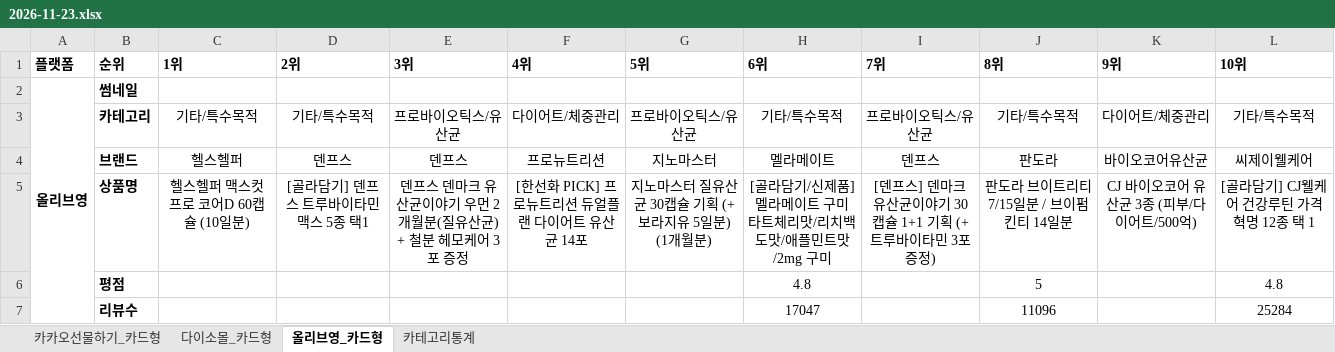
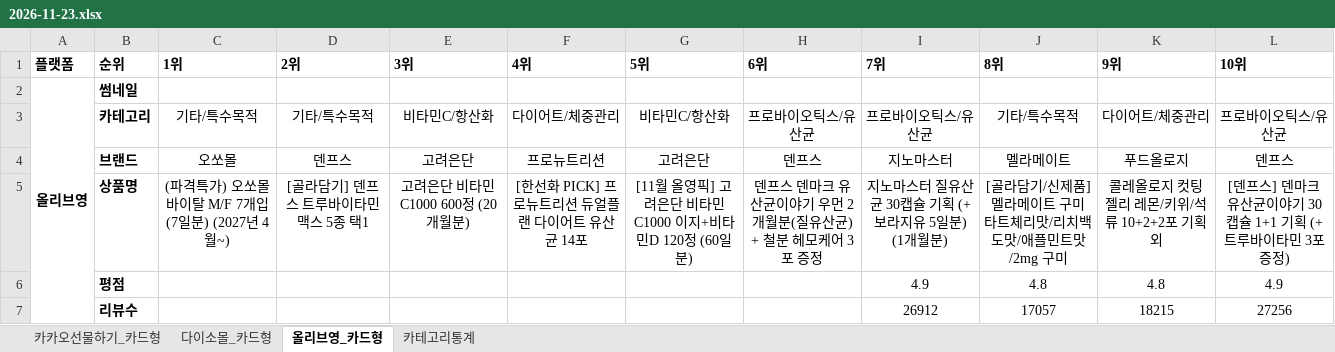
Before and after one commit to primexx98-sudo/online-mall-ranking, an Excel workbook: data/daily/2026-11/2026-11-23.xlsx, sheet 올리브영_카드형, drawn as a sheet; only a part is shown; values as stored, in another font and other column widths than the file's, no borders; charts and pictures not drawn; the diff covers the shown part only; the diff names each change by its address in the sheet, - before the commit and + after, or states it on an @@ line.

```diff
--- a/data/daily/2026-11/2026-11-23.xlsx (sheet 올리브영_카드형)
+++ b/data/daily/2026-11/2026-11-23.xlsx (sheet 올리브영_카드형)
-E3 (3위): 프로바이오틱스/유산균
+E3 (3위): 비타민C/항산화
-G3 (5위): 프로바이오틱스/유산균
+G3 (5위): 비타민C/항산화
-H3 (6위): 기타/특수목적
+H3 (6위): 프로바이오틱스/유산균
-L3 (10위): 기타/특수목적
+L3 (10위): 프로바이오틱스/유산균
-C4 (1위): 헬스헬퍼
+C4 (1위): 오쏘몰
-E4 (3위): 덴프스
+E4 (3위): 고려은단
-G4 (5위): 지노마스터
+G4 (5위): 고려은단
-H4 (6위): 멜라메이트
+H4 (6위): 덴프스
-I4 (7위): 덴프스
+I4 (7위): 지노마스터
-J4 (8위): 판도라
+J4 (8위): 멜라메이트
-K4 (9위): 바이오코어유산균
+K4 (9위): 푸드올로지
-L4 (10위): 씨제이웰케어
+L4 (10위): 덴프스
-C5 (1위): 헬스헬퍼 맥스컷 프로 코어D 60캡슐 (10일분)
+C5 (1위): (파격특가) 오쏘몰 바이탈 M/F 7개입 (7일분) (2027년 4월~)
-E5 (3위): 덴프스 덴마크 유산균이야기 우먼 2개월분(질유산균) + 철분 헤모케어 3포 증정
+E5 (3위): 고려은단 비타민C1000 600정 (20개월분)
-G5 (5위): 지노마스터 질유산균 30캡슐 기획 (+보라지유 5일분) (1개월분)
+G5 (5위): [11월 올영픽] 고려은단 비타민C1000 이지+비타민D 120정 (60일분)
-H5 (6위): [골라담기/신제품] 멜라메이트 구미 타트체리맛/리치백도맛/애플민트맛/2mg 구미
+H5 (6위): 덴프스 덴마크 유산균이야기 우먼 2개월분(질유산균) + 철분 헤모케어 3포 증정
-I5 (7위): [덴프스] 덴마크 유산균이야기 30캡슐 1+1 기획 (+트루바이타민 3포 증정)
+I5 (7위): 지노마스터 질유산균 30캡슐 기획 (+보라지유 5일분) (1개월분)
-J5 (8위): 판도라 브이트리티 7/15일분 / 브이펌킨티 14일분
+J5 (8위): [골라담기/신제품] 멜라메이트 구미 타트체리맛/리치백도맛/애플민트맛/2mg 구미
-K5 (9위): CJ 바이오코어 유산균 3종 (피부/다이어트/500억)
+K5 (9위): 콜레올로지 컷팅 젤리 레몬/키위/석류 10+2+2포 기획 외
-L5 (10위): [골라담기] CJ웰케어 건강루틴 가격혁명 12종 택 1
+L5 (10위): [덴프스] 덴마크 유산균이야기 30캡슐 1+1 기획 (+트루바이타민 3포 증정)
-H6 (6위): 4.8
+H6 (6위): (empty)
-I6 (7위): (empty)
+I6 (7위): 4.9
-J6 (8위): 5
+J6 (8위): 4.8
-K6 (9위): (empty)
+K6 (9위): 4.8
-L6 (10위): 4.8
+L6 (10위): 4.9
-H7 (6위): 17047
+H7 (6위): (empty)
-I7 (7위): (empty)
+I7 (7위): 26912
-J7 (8위): 11096
+J7 (8위): 17057
-K7 (9위): (empty)
+K7 (9위): 18215
-L7 (10위): 25284
+L7 (10위): 27256
```
Also changed, not shown: 12 edited cells elsewhere in this sheet, sheet 카카오선물하기_카드형, sheet 다이소몰_카드형, sheet 카테고리통계, charts or pictures.
